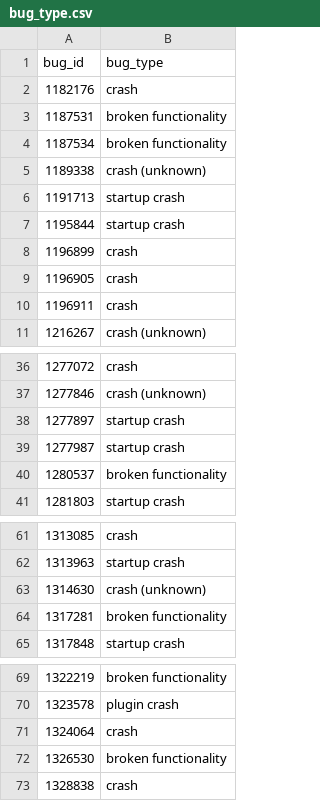
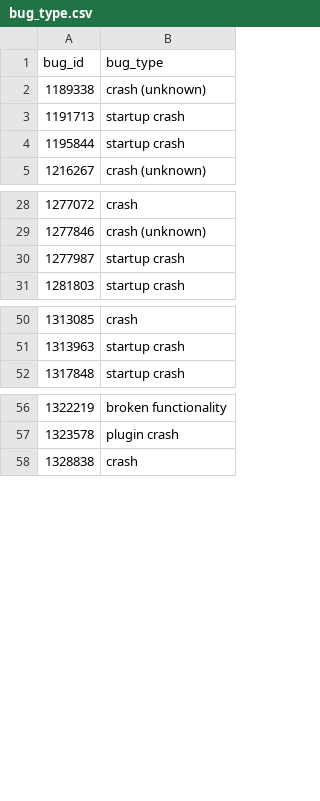
Before and after one commit to swatlab/dll_injection, a CSV file: bug_type.csv, drawn as a sheet; only a part is shown, gaps mark what is left out; the diff covers the shown part only.

```diff
--- a/bug_type.csv
+++ b/bug_type.csv
@@ -1,5 +1,2 @@
 bug_id,bug_type
-1182176,crash
-1187531,broken functionality
-1187534,broken functionality
 1189338,crash (unknown)
@@ -7,5 +4,2 @@ bug_id,bug_type
 1195844,startup crash
-1196899,crash
-1196905,crash
-1196911,crash
 1216267,crash (unknown)
@@ -37,5 +29,3 @@ bug_id,bug_type
 1277846,crash (unknown)
-1277897,startup crash
 1277987,startup crash
-1280537,broken functionality
 1281803,startup crash
@@ -62,4 +51,2 @@ bug_id,bug_type
 1313963,startup crash
-1314630,crash (unknown)
-1317281,broken functionality
 1317848,startup crash
@@ -70,4 +57,2 @@ bug_id,bug_type
 1323578,plugin crash
-1324064,crash
-1326530,broken functionality
 1328838,crash
```
Also changed, not shown: 8 removed rows elsewhere in this file, bug_reproducibility.csv, machine_extracted_metrics.csv.
